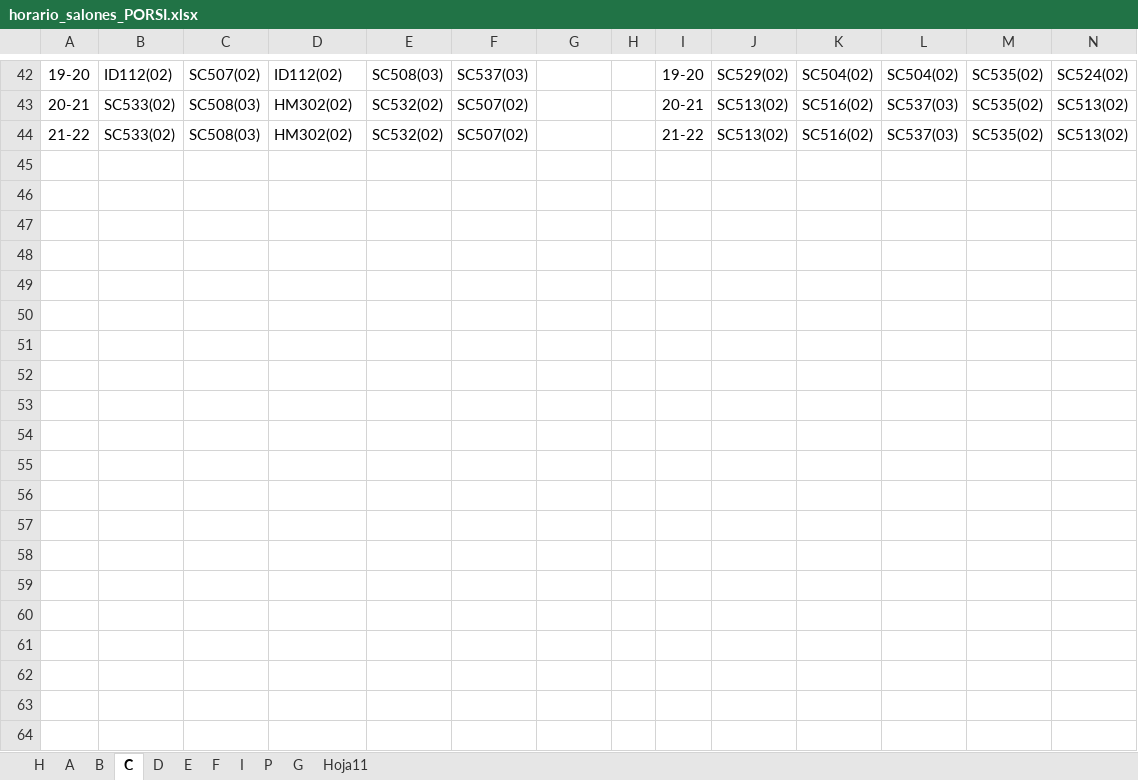
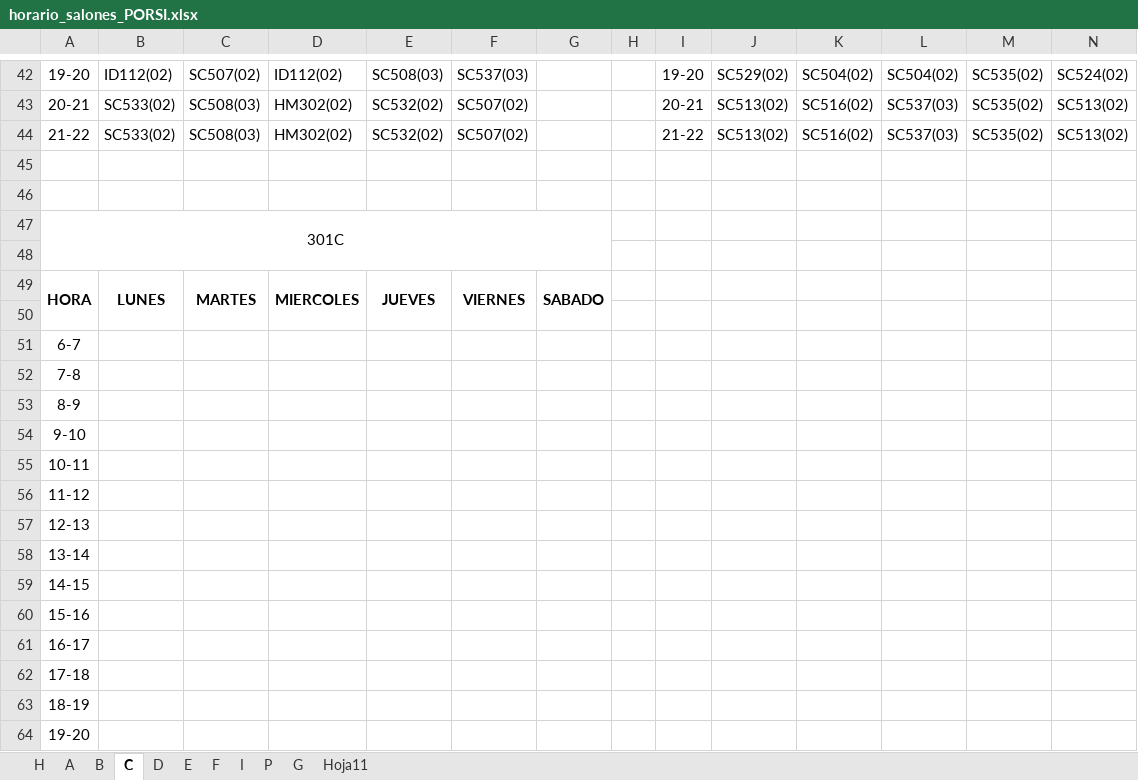
Before and after one commit to omairatapias/SALONES, an Excel workbook: horario_salones_PORSI.xlsx, sheet C, drawn as a sheet; only a part is shown, gaps mark what is left out; values as stored, in another font and other column widths than the file's, no borders; rows hold the shown columns only; the diff covers the shown part only; the diff names each change by its address in the sheet, - before the commit and + after, or states it on an @@ line.

```diff
--- a/horario_salones_PORSI.xlsx (sheet C)
+++ b/horario_salones_PORSI.xlsx (sheet C)
+row 45: (empty)
+row 46: (empty)
+row 47: 301C
+row 48: (empty)
+row 49: HORA | LUNES | MARTES | MIERCOLES | JUEVES | VIERNES | SABADO
+row 50: (empty)
+row 51: 6-7
+row 52: 7-8
+row 53: 8-9
+row 54: 9-10
+row 55: 10-11
+row 56: 11-12
+row 57: 12-13
+row 58: 13-14
+row 59: 14-15
+row 60: 15-16
+row 61: 16-17
+row 62: 17-18
+row 63: 18-19
+row 64: 19-20
```
Also changed, not shown: 25 added rows and 10 edited cells elsewhere in this sheet, sheet H, sheet E, sheet B, sheet G, sheet I, sheet F, 1 more sheet.
